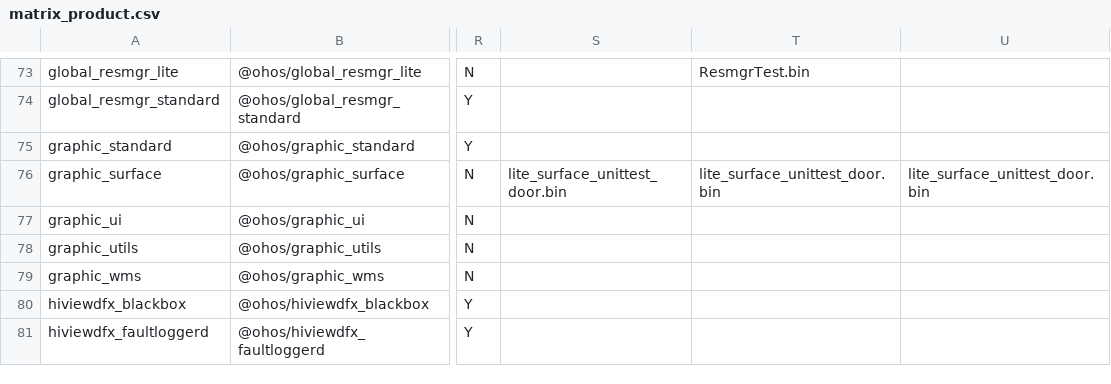
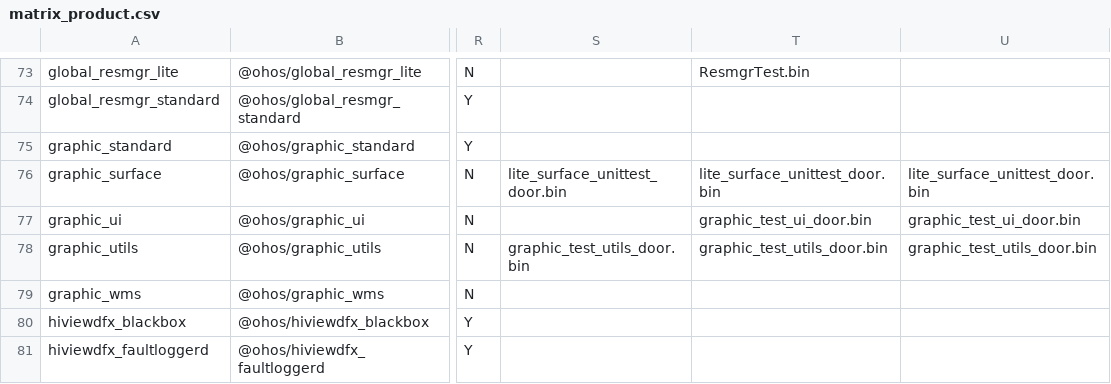
Before and after one commit to openharmony/manifest, a CSV file: matrix_product.csv, drawn as a sheet; only a part is shown, gaps mark what is left out; the diff names each change by its address in the sheet, - before the commit and + after, or states it on an @@ line.

Commit message:
build: 回复graphic_ui和graphic_utils的用例
Signed-off-by: SimonLi <likailong@huawei.com>

```diff
--- a/matrix_product.csv
+++ b/matrix_product.csv
-T77: (empty)
+T77: graphic_test_ui_door.bin
-U77: (empty)
+U77: graphic_test_ui_door.bin
-S78: (empty)
+S78: graphic_test_utils_door.bin
-T78: (empty)
+T78: graphic_test_utils_door.bin
-U78: (empty)
+U78: graphic_test_utils_door.bin
```
